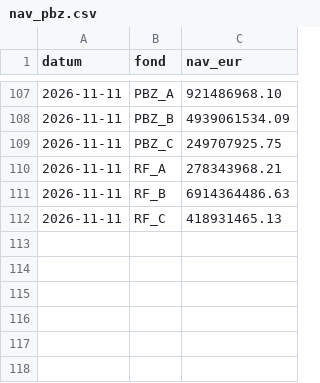
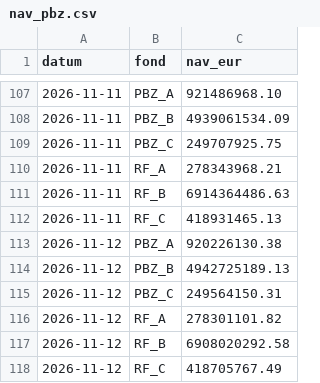
Before and after one commit to luksakurtela2-bot/koei, a CSV file: data/nav_pbz.csv, drawn as a sheet; only a part is shown, gaps mark what is left out.

Commit message:
PBZ CO NAV (lokalno) 2026-11-13

```diff
--- a/data/nav_pbz.csv
+++ b/data/nav_pbz.csv
@@ -112 +112,7 @@ datum,fond,nav_eur
 2026-11-11,RF_C,418931465.13
+2026-11-12,PBZ_A,920226130.38
+2026-11-12,PBZ_B,4942725189.13
+2026-11-12,PBZ_C,249564150.31
+2026-11-12,RF_A,278301101.82
+2026-11-12,RF_B,6908020292.58
+2026-11-12,RF_C,418705767.49
```
